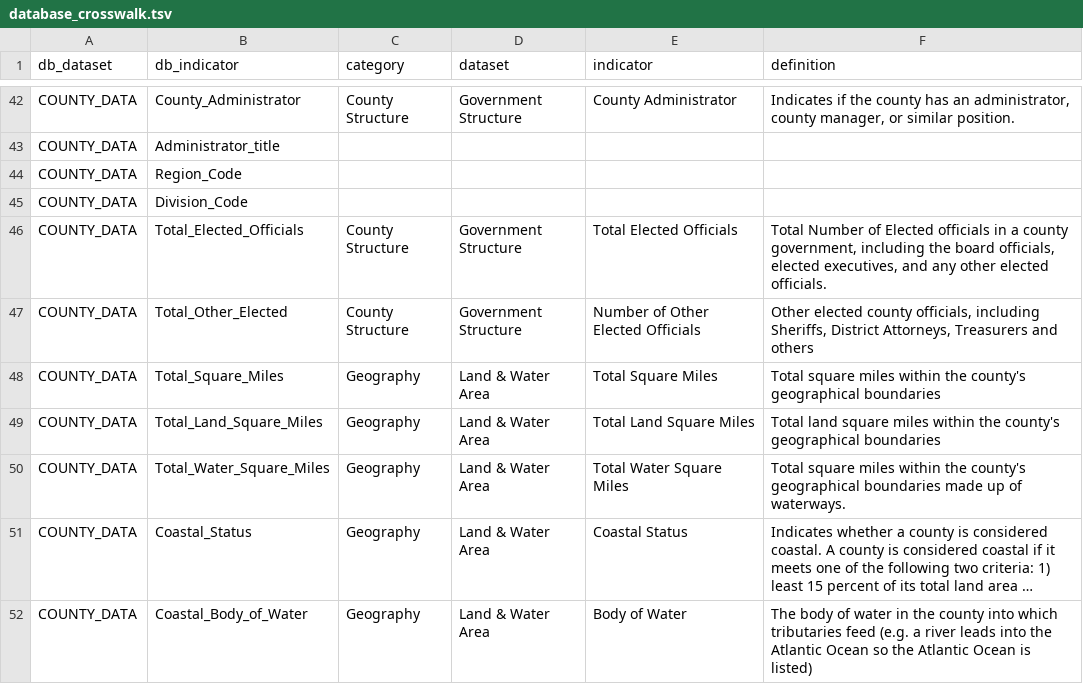
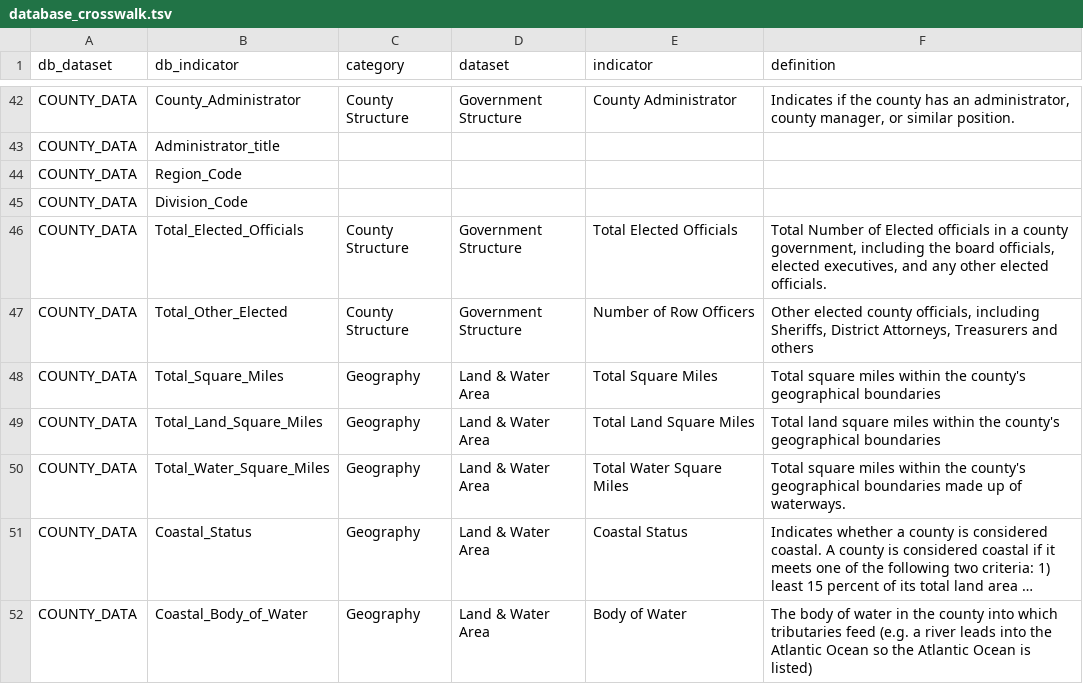
Before and after one commit to nikAleksandr/CIC, a TSV file: data/database_crosswalk.tsv, drawn as a sheet; only a part is shown, gaps mark what is left out; long unchanged cells end in ….

Commit message:
indicator rename

```diff
--- a/data/database_crosswalk.tsv
+++ b/data/database_crosswalk.tsv
@@ -46,3 +46,3 @@ COUNTY_DATA	Division_Code
 COUNTY_DATA	Total_Elected_Officials	County Structure	Government Structure	Total Elected Officials	"Total Number of Elected officials in a county government, including the board officials, elected executives, and any other elected officials."
-COUNTY_DATA	Total_Other_Elected	County Structure	Government Structure	Number of Other Elected Officials	"Other elected county officials, including Sheriffs, District Attorneys, Treasurers and others"
+COUNTY_DATA	Total_Other_Elected	County Structure	Government Structure	Number of Row Officers	"Other elected county officials, including Sheriffs, District Attorneys, Treasurers and others"
 COUNTY_DATA	Total_Square_Miles	Geography	Land & Water Area	Total Square Miles	Total square miles within the county's geographical boundaries
```
Also changed, not shown: 4 other files.
